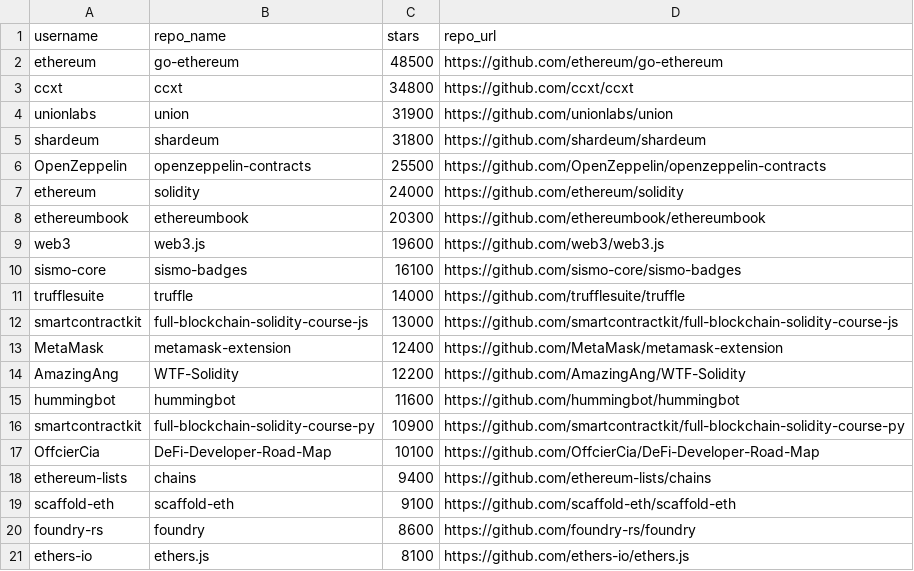
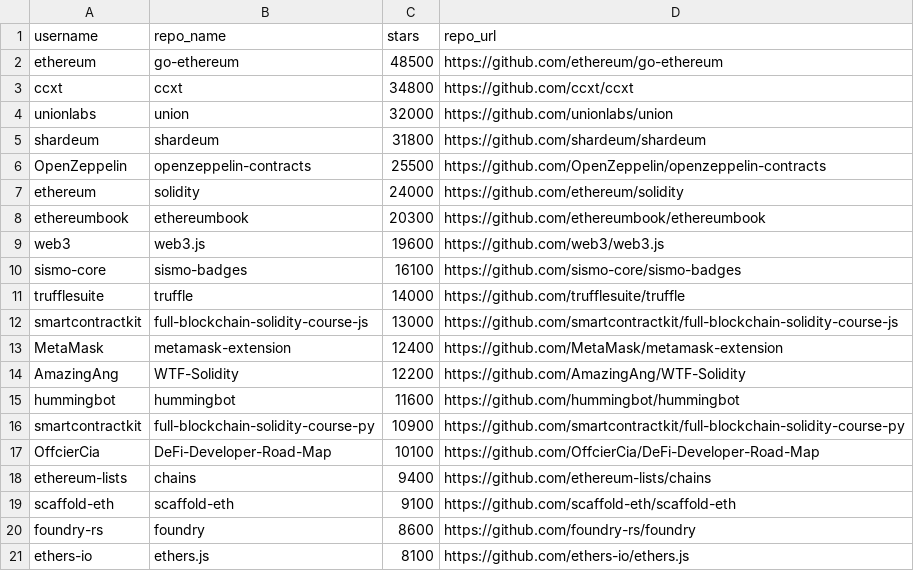
Before and after one commit to shauryasaxenas/Github-Scraper, a CSV file: WebScraping/data_v3/Ethereum.csv, drawn as a sheet.

```diff
--- a/WebScraping/data_v3/Ethereum.csv
+++ b/WebScraping/data_v3/Ethereum.csv
@@ -3,3 +3,3 @@ ethereum,go-ethereum,48500,https://github.com/ethereum/go-ethereum
 ccxt,ccxt,34800,https://github.com/ccxt/ccxt
-unionlabs,union,31900,https://github.com/unionlabs/union
+unionlabs,union,32000,https://github.com/unionlabs/union
 shardeum,shardeum,31800,https://github.com/shardeum/shardeum
```
Also changed, not shown: WebScraping/data_v3/C++.csv, WebScraping/data_v3/Gradle.csv, 3 other files.
